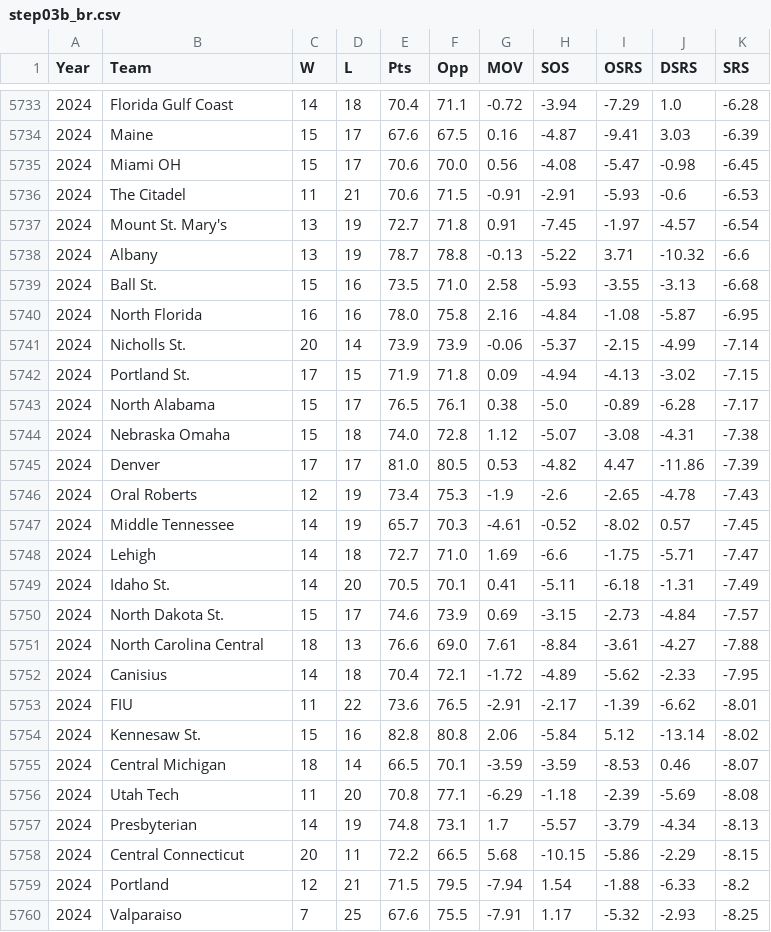
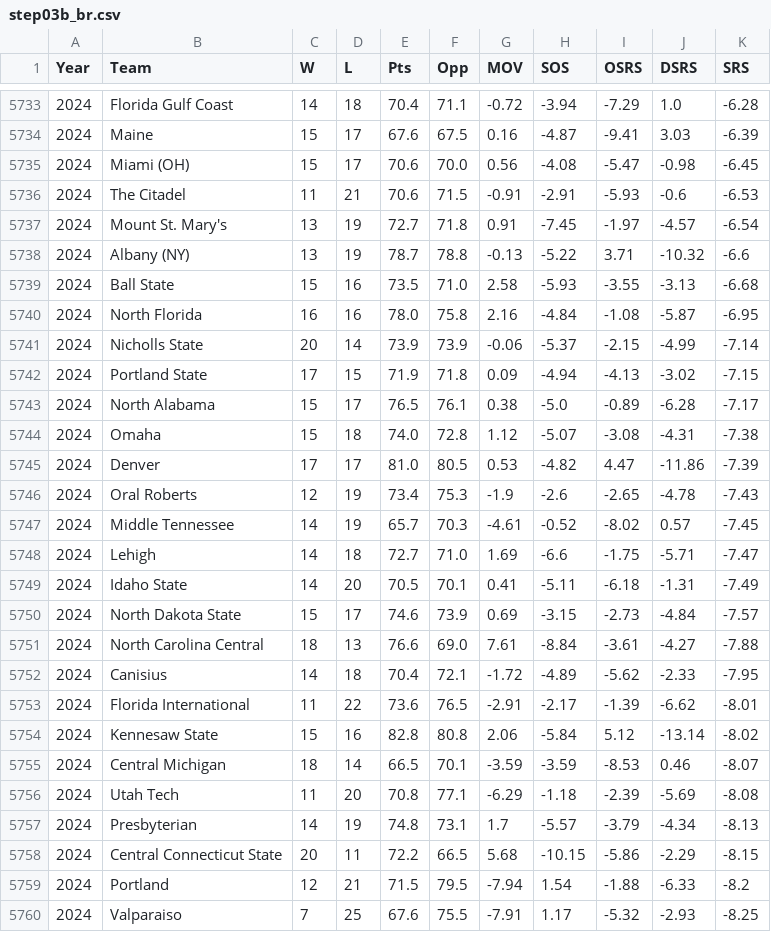
Before and after one commit to harmkenn/Python_Madness, a CSV file: Python_Madness_2026/data/step03b_br.csv, drawn as a sheet; only a part is shown, gaps mark what is left out; the diff covers the shown part only.

```diff
--- a/Python_Madness_2026/data/step03b_br.csv
+++ b/Python_Madness_2026/data/step03b_br.csv
@@ -5734,12 +5734,12 @@ Year,Team,W,L,Pts,Opp,MOV,SOS,OSRS,DSRS,SRS
 2024,Maine,15,17,67.6,67.5,0.16,-4.87,-9.41,3.03,-6.39
-2024,Miami OH,15,17,70.6,70.0,0.56,-4.08,-5.47,-0.98,-6.45
+2024,Miami (OH),15,17,70.6,70.0,0.56,-4.08,-5.47,-0.98,-6.45
 2024,The Citadel,11,21,70.6,71.5,-0.91,-2.91,-5.93,-0.6,-6.53
 2024,Mount St. Mary's,13,19,72.7,71.8,0.91,-7.45,-1.97,-4.57,-6.54
-2024,Albany,13,19,78.7,78.8,-0.13,-5.22,3.71,-10.32,-6.6
-2024,Ball St.,15,16,73.5,71.0,2.58,-5.93,-3.55,-3.13,-6.68
+2024,Albany (NY),13,19,78.7,78.8,-0.13,-5.22,3.71,-10.32,-6.6
+2024,Ball State,15,16,73.5,71.0,2.58,-5.93,-3.55,-3.13,-6.68
 2024,North Florida,16,16,78.0,75.8,2.16,-4.84,-1.08,-5.87,-6.95
-2024,Nicholls St.,20,14,73.9,73.9,-0.06,-5.37,-2.15,-4.99,-7.14
-2024,Portland St.,17,15,71.9,71.8,0.09,-4.94,-4.13,-3.02,-7.15
+2024,Nicholls State,20,14,73.9,73.9,-0.06,-5.37,-2.15,-4.99,-7.14
+2024,Portland State,17,15,71.9,71.8,0.09,-4.94,-4.13,-3.02,-7.15
 2024,North Alabama,15,17,76.5,76.1,0.38,-5.0,-0.89,-6.28,-7.17
-2024,Nebraska Omaha,15,18,74.0,72.8,1.12,-5.07,-3.08,-4.31,-7.38
+2024,Omaha,15,18,74.0,72.8,1.12,-5.07,-3.08,-4.31,-7.38
 2024,Denver,17,17,81.0,80.5,0.53,-4.82,4.47,-11.86,-7.39
@@ -5748,8 +5748,8 @@ Year,Team,W,L,Pts,Opp,MOV,SOS,OSRS,DSRS,SRS
 2024,Lehigh,14,18,72.7,71.0,1.69,-6.6,-1.75,-5.71,-7.47
-2024,Idaho St.,14,20,70.5,70.1,0.41,-5.11,-6.18,-1.31,-7.49
-2024,North Dakota St.,15,17,74.6,73.9,0.69,-3.15,-2.73,-4.84,-7.57
+2024,Idaho State,14,20,70.5,70.1,0.41,-5.11,-6.18,-1.31,-7.49
+2024,North Dakota State,15,17,74.6,73.9,0.69,-3.15,-2.73,-4.84,-7.57
 2024,North Carolina Central,18,13,76.6,69.0,7.61,-8.84,-3.61,-4.27,-7.88
 2024,Canisius,14,18,70.4,72.1,-1.72,-4.89,-5.62,-2.33,-7.95
-2024,FIU,11,22,73.6,76.5,-2.91,-2.17,-1.39,-6.62,-8.01
-2024,Kennesaw St.,15,16,82.8,80.8,2.06,-5.84,5.12,-13.14,-8.02
+2024,Florida International,11,22,73.6,76.5,-2.91,-2.17,-1.39,-6.62,-8.01
+2024,Kennesaw State,15,16,82.8,80.8,2.06,-5.84,5.12,-13.14,-8.02
 2024,Central Michigan,18,14,66.5,70.1,-3.59,-3.59,-8.53,0.46,-8.07
@@ -5757,3 +5757,3 @@ Year,Team,W,L,Pts,Opp,MOV,SOS,OSRS,DSRS,SRS
 2024,Presbyterian,14,19,74.8,73.1,1.7,-5.57,-3.79,-4.34,-8.13
-2024,Central Connecticut,20,11,72.2,66.5,5.68,-10.15,-5.86,-2.29,-8.15
+2024,Central Connecticut State,20,11,72.2,66.5,5.68,-10.15,-5.86,-2.29,-8.15
 2024,Portland,12,21,71.5,79.5,-7.94,1.54,-1.88,-6.33,-8.2
```
Also changed, not shown: 1 added row and 93 edited cells elsewhere in this file, Python_Madness_2026/data/step02b_espnbpi.csv, 3 other files.
